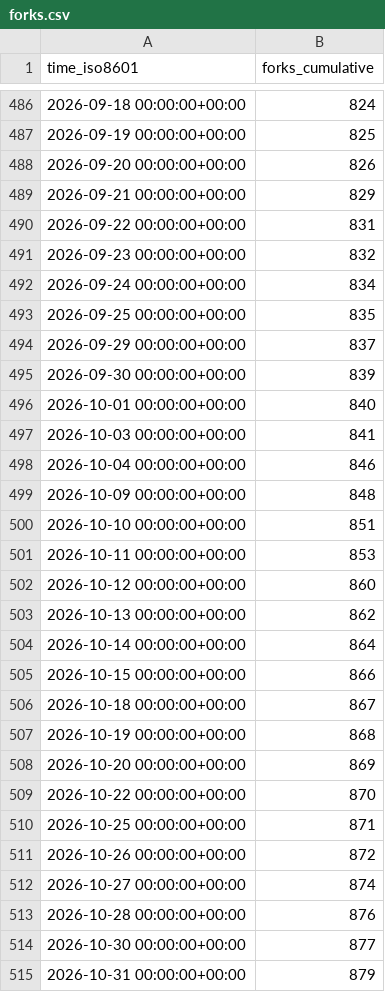
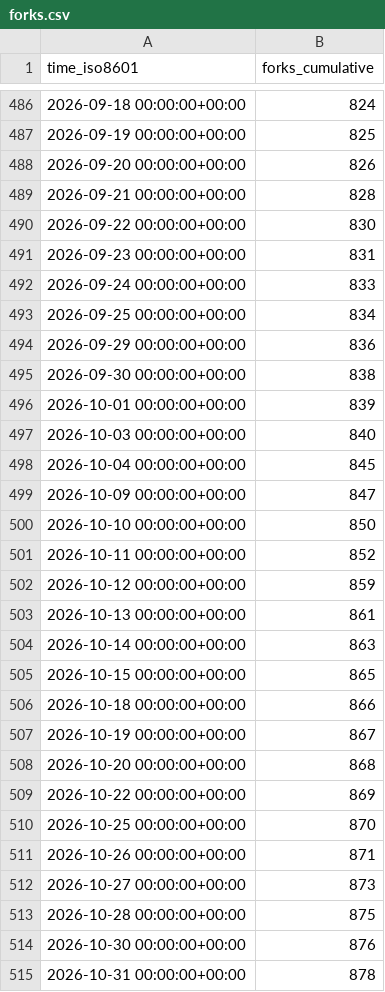
Before and after one commit to dynamia-ai/hami-analysis, a CSV file: Project-HAMi/HAMi/ghrs-data/forks.csv, drawn as a sheet; only a part is shown, gaps mark what is left out; the diff covers the shown part only.

```diff
--- a/Project-HAMi/HAMi/ghrs-data/forks.csv
+++ b/Project-HAMi/HAMi/ghrs-data/forks.csv
@@ -488,28 +488,28 @@ time_iso8601,forks_cumulative
 2026-09-20 00:00:00+00:00,826
-2026-09-21 00:00:00+00:00,829
-2026-09-22 00:00:00+00:00,831
-2026-09-23 00:00:00+00:00,832
-2026-09-24 00:00:00+00:00,834
-2026-09-25 00:00:00+00:00,835
-2026-09-29 00:00:00+00:00,837
-2026-09-30 00:00:00+00:00,839
-2026-10-01 00:00:00+00:00,840
-2026-10-03 00:00:00+00:00,841
-2026-10-04 00:00:00+00:00,846
-2026-10-09 00:00:00+00:00,848
-2026-10-10 00:00:00+00:00,851
-2026-10-11 00:00:00+00:00,853
-2026-10-12 00:00:00+00:00,860
-2026-10-13 00:00:00+00:00,862
-2026-10-14 00:00:00+00:00,864
-2026-10-15 00:00:00+00:00,866
-2026-10-18 00:00:00+00:00,867
-2026-10-19 00:00:00+00:00,868
-2026-10-20 00:00:00+00:00,869
-2026-10-22 00:00:00+00:00,870
-2026-10-25 00:00:00+00:00,871
-2026-10-26 00:00:00+00:00,872
-2026-10-27 00:00:00+00:00,874
-2026-10-28 00:00:00+00:00,876
-2026-10-30 00:00:00+00:00,877
-2026-10-31 00:00:00+00:00,879
+2026-09-21 00:00:00+00:00,828
+2026-09-22 00:00:00+00:00,830
+2026-09-23 00:00:00+00:00,831
+2026-09-24 00:00:00+00:00,833
+2026-09-25 00:00:00+00:00,834
+2026-09-29 00:00:00+00:00,836
+2026-09-30 00:00:00+00:00,838
+2026-10-01 00:00:00+00:00,839
+2026-10-03 00:00:00+00:00,840
+2026-10-04 00:00:00+00:00,845
+2026-10-09 00:00:00+00:00,847
+2026-10-10 00:00:00+00:00,850
+2026-10-11 00:00:00+00:00,852
+2026-10-12 00:00:00+00:00,859
+2026-10-13 00:00:00+00:00,861
+2026-10-14 00:00:00+00:00,863
+2026-10-15 00:00:00+00:00,865
+2026-10-18 00:00:00+00:00,866
+2026-10-19 00:00:00+00:00,867
+2026-10-20 00:00:00+00:00,868
+2026-10-22 00:00:00+00:00,869
+2026-10-25 00:00:00+00:00,870
+2026-10-26 00:00:00+00:00,871
+2026-10-27 00:00:00+00:00,873
+2026-10-28 00:00:00+00:00,875
+2026-10-30 00:00:00+00:00,876
+2026-10-31 00:00:00+00:00,878
```
Also changed, not shown: 1 added row and 11 edited cells elsewhere in this file, Project-HAMi/HAMi/ghrs-data/stargazers.csv.
